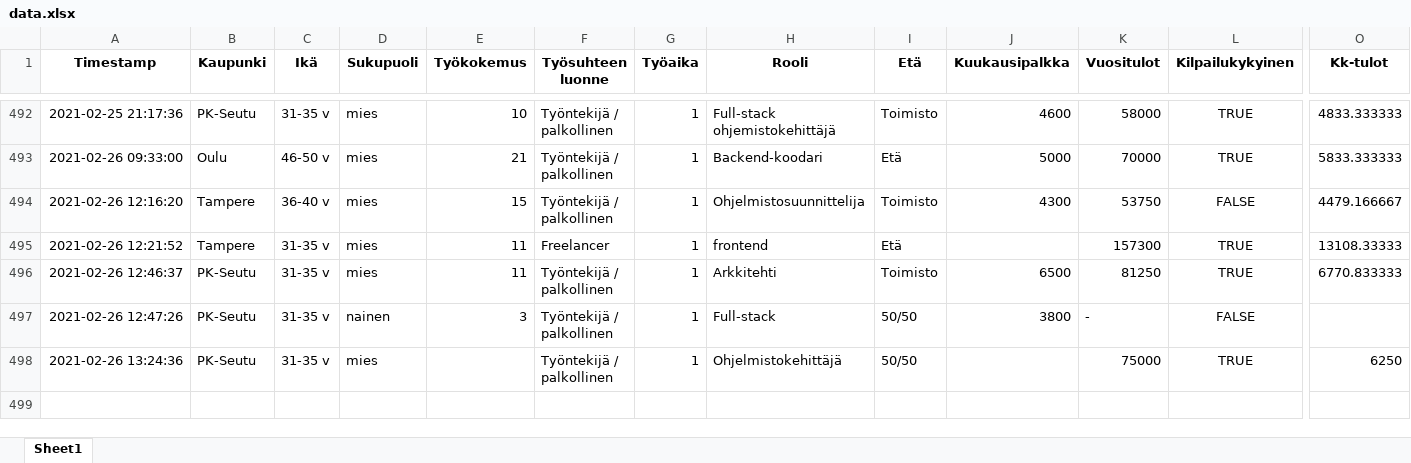
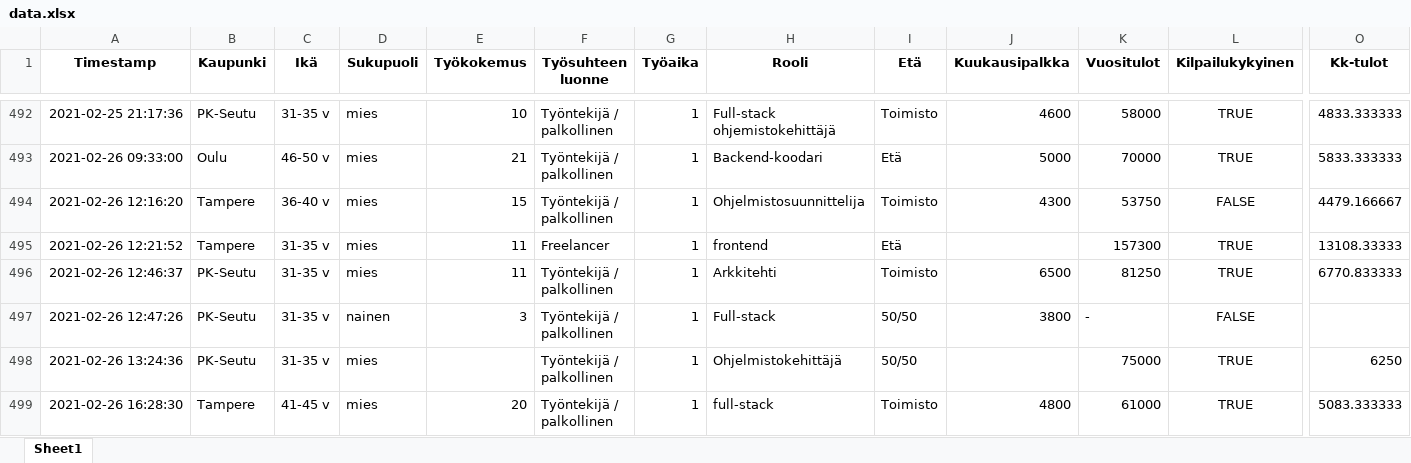
Before and after one commit to koodiklinikka/palkkakysely, an Excel workbook: data.xlsx, sheet Sheet1, drawn as a sheet; only a part is shown, gaps mark what is left out; values as stored, in another font and other column widths than the file's, no borders; rows hold the shown columns only; the diff names each change by its address in the sheet, - before the commit and + after, or states it on an @@ line.

```diff
--- a/data.xlsx (sheet Sheet1)
+++ b/data.xlsx (sheet Sheet1)
+row 499: 2021-02-26 16:28:30 | Tampere | 41-45 v | mies | 20 | Työntekijä / palkollinen | 1 | full-stack | Toimisto | 4800 | 61000 | TRUE | 5083.333333
```
Also changed, not shown: raw.xlsx, 7 other files.
